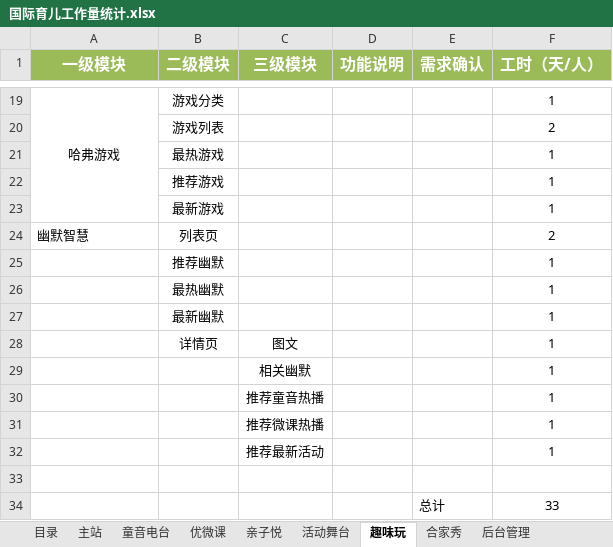
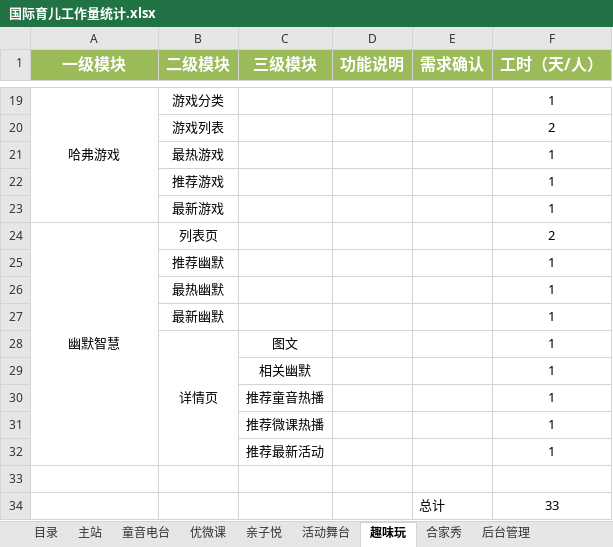
Before and after one commit to mobi2010/ProjectRequirement, an Excel workbook: InternationalChild/国际育儿工作量统计.xlsx, sheet 趣味玩, drawn as a sheet; only a part is shown, gaps mark what is left out; values as stored, in another font and other column widths than the file's, no borders; the diff names each change by its address in the sheet, - before the commit and + after, or states it on an @@ line.

```diff
--- a/InternationalChild/国际育儿工作量统计.xlsx (sheet 趣味玩)
+++ b/InternationalChild/国际育儿工作量统计.xlsx (sheet 趣味玩)
-A24 alignment: left
+A24 alignment: center
+A24:A32 merged
+B28:B32 merged
```
Also changed, not shown: sheet 后台管理, sheet 合家秀, sheet 目录, sheet 亲子悦.
